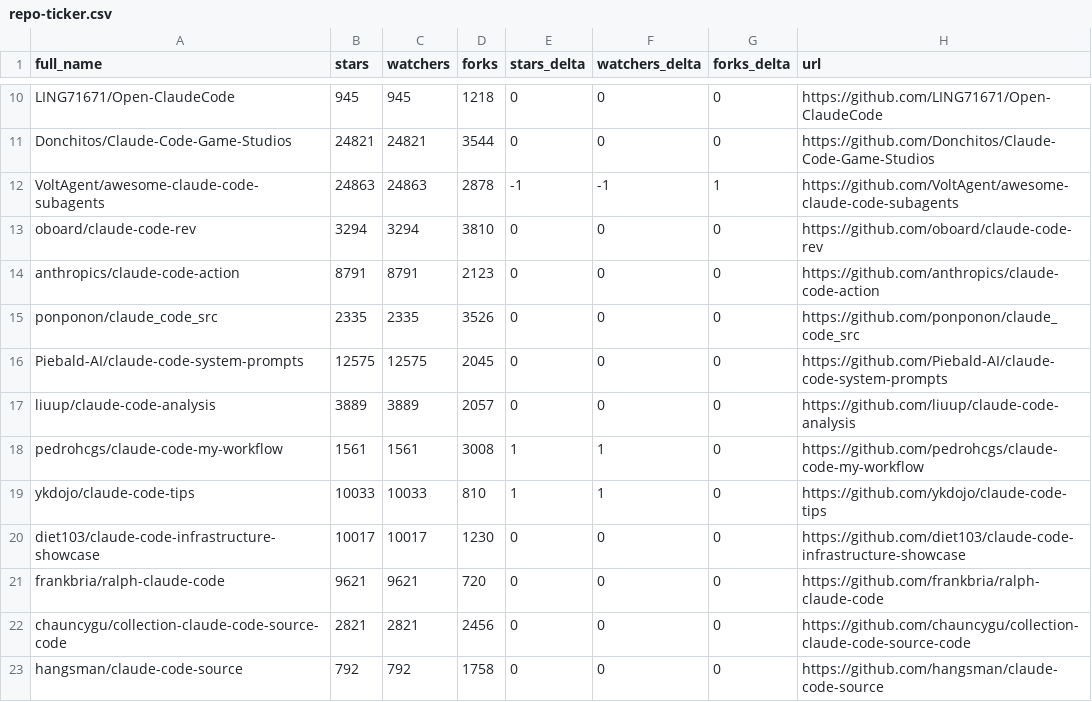
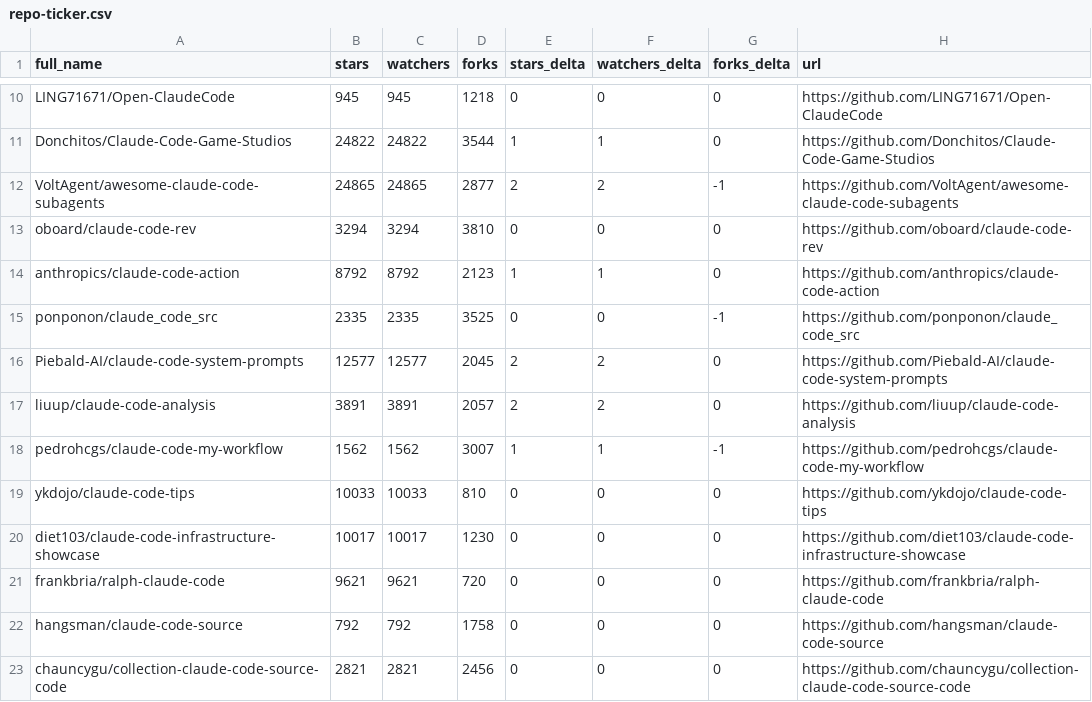
Before and after one commit to CrazyForks/awesome-claude-code, a CSV file: data/repo-ticker.csv, drawn as a sheet; only a part is shown, gaps mark what is left out; the diff covers the shown part only; the diff names each change by its address in the sheet, - before the commit and + after, or states it on an @@ line.

```diff
--- a/data/repo-ticker.csv
+++ b/data/repo-ticker.csv
-B11 (stars): 24821
+B11 (stars): 24822
-C11 (watchers): 24821
+C11 (watchers): 24822
-E11 (stars_delta): 0
+E11 (stars_delta): 1
-F11 (watchers_delta): 0
+F11 (watchers_delta): 1
-B12 (stars): 24863
+B12 (stars): 24865
-C12 (watchers): 24863
+C12 (watchers): 24865
-D12 (forks): 2878
+D12 (forks): 2877
-E12 (stars_delta): -1
+E12 (stars_delta): 2
-F12 (watchers_delta): -1
+F12 (watchers_delta): 2
-G12 (forks_delta): 1
+G12 (forks_delta): -1
-B14 (stars): 8791
+B14 (stars): 8792
-C14 (watchers): 8791
+C14 (watchers): 8792
-E14 (stars_delta): 0
+E14 (stars_delta): 1
-F14 (watchers_delta): 0
+F14 (watchers_delta): 1
-D15 (forks): 3526
+D15 (forks): 3525
-G15 (forks_delta): 0
+G15 (forks_delta): -1
-B16 (stars): 12575
+B16 (stars): 12577
-C16 (watchers): 12575
+C16 (watchers): 12577
-E16:E17 (stars_delta): 0
+E16:E17 (stars_delta): 2
-F16:F17 (watchers_delta): 0
+F16:F17 (watchers_delta): 2
-B17 (stars): 3889
+B17 (stars): 3891
-C17 (watchers): 3889
+C17 (watchers): 3891
-B18 (stars): 1561
+B18 (stars): 1562
-C18 (watchers): 1561
+C18 (watchers): 1562
-D18 (forks): 3008
+D18 (forks): 3007
-G18 (forks_delta): 0
+G18 (forks_delta): -1
-E19 (stars_delta): 1
+E19 (stars_delta): 0
-F19 (watchers_delta): 1
+F19 (watchers_delta): 0
@@ row 23 moved to row 22: hangsman/claude-code-source @@
```
Also changed, not shown: 2 added rows, 2 removed rows, 1 moved row and 97 edited cells elsewhere in this file, 4 other files.
